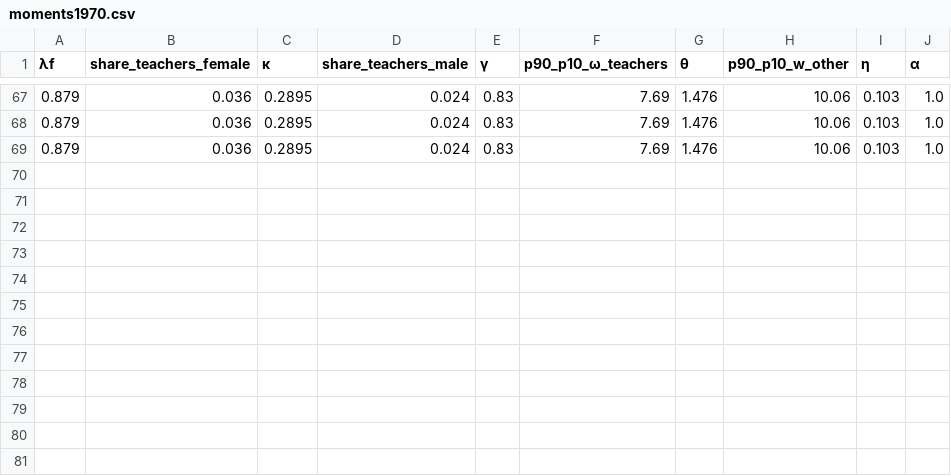
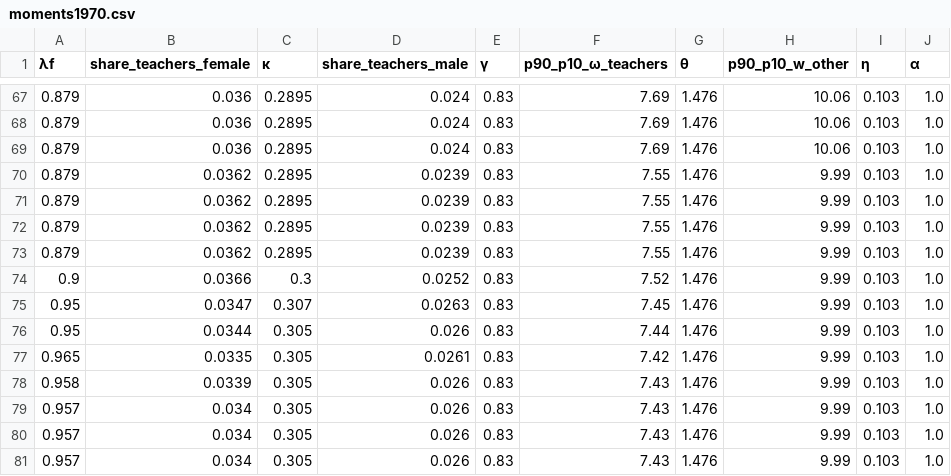
Before and after one commit to sup4mile/teachers, a CSV file: julia/codes_w_exo_wage/results/benchmark/moments1970.csv (was julia/codes_w_exo_wage/results/moments1970.csv), drawn as a sheet; only a part is shown, gaps mark what is left out.

Commit message:
Save results from benchmark calibration, low_beta, high_beta, counter_1
In the process, reorganize directories for previous parameterization and CSV file with moments.

```diff
--- a/julia/codes_w_exo_wage/results/moments1970.csv
+++ b/julia/codes_w_exo_wage/results/benchmark/moments1970.csv
@@ -69 +69,13 @@
 0.879,0.036,0.2895,0.024,0.83,7.69,1.476,10.06,0.103,1.0
+0.879,0.0362,0.2895,0.0239,0.83,7.55,1.476,9.99,0.103,1.0
+0.879,0.0362,0.2895,0.0239,0.83,7.55,1.476,9.99,0.103,1.0
+0.879,0.0362,0.2895,0.0239,0.83,7.55,1.476,9.99,0.103,1.0
+0.879,0.0362,0.2895,0.0239,0.83,7.55,1.476,9.99,0.103,1.0
+0.9,0.0366,0.3,0.0252,0.83,7.52,1.476,9.99,0.103,1.0
+0.95,0.0347,0.307,0.0263,0.83,7.45,1.476,9.99,0.103,1.0
+0.95,0.0344,0.305,0.026,0.83,7.44,1.476,9.99,0.103,1.0
+0.965,0.0335,0.305,0.0261,0.83,7.42,1.476,9.99,0.103,1.0
+0.958,0.0339,0.305,0.026,0.83,7.43,1.476,9.99,0.103,1.0
+0.957,0.034,0.305,0.026,0.83,7.43,1.476,9.99,0.103,1.0
+0.957,0.034,0.305,0.026,0.83,7.43,1.476,9.99,0.103,1.0
+0.957,0.034,0.305,0.026,0.83,7.43,1.476,9.99,0.103,1.0
```
Also changed, not shown: julia/codes_w_exo_wage/results/benchmark/moments1990.csv, julia/codes_w_exo_wage/results/benchmark/moments2010.csv, 35 other files.
